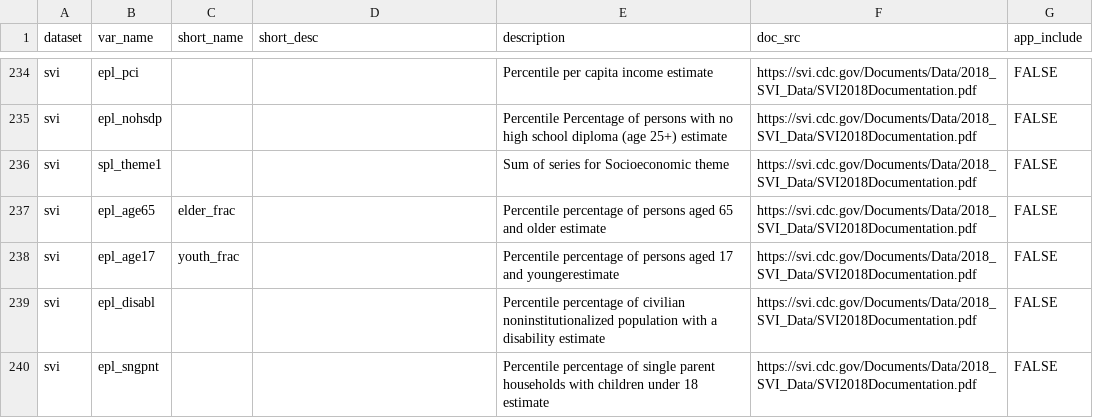
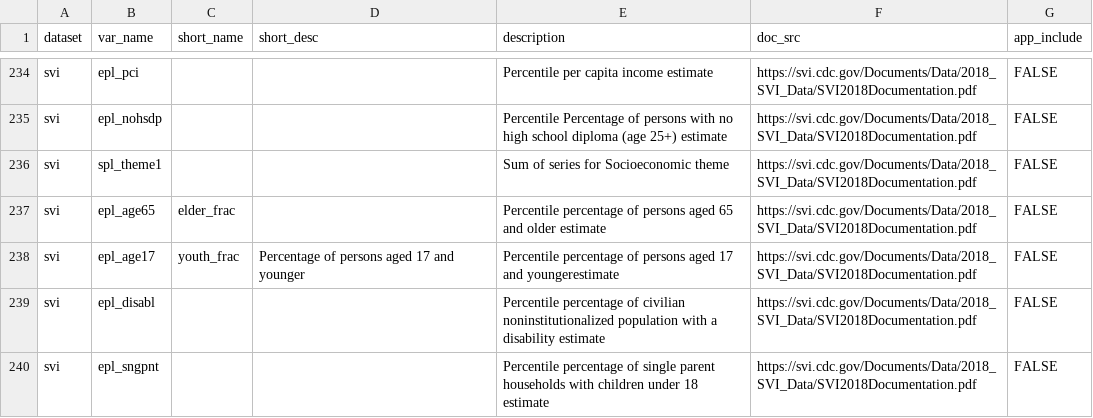
Before and after one commit to j-hagedorn/locals, a CSV file: docs/data_dictionary.csv, drawn as a sheet; only a part is shown, gaps mark what is left out; the diff covers the shown part only.

```diff
--- a/docs/data_dictionary.csv
+++ b/docs/data_dictionary.csv
@@ -237,3 +243,3 @@ svi,spl_theme1,,,Sum of series for Socioeconomic theme,https://svi.cdc.gov/Docum
 svi,epl_age65,elder_frac,,Percentile percentage of persons aged 65 and older estimate,https://svi.cdc.gov/Documents/Data/2018_SVI_Data/SVI2018Documentation.pdf,FALSE
-svi,epl_age17,youth_frac,,Percentile percentage of persons aged 17 and youngerestimate,https://svi.cdc.gov/Documents/Data/2018_SVI_Data/SVI2018Documentation.pdf,FALSE
+svi,epl_age17,youth_frac,Percentage of persons aged 17 and younger ,Percentile percentage of persons aged 17 and youngerestimate,https://svi.cdc.gov/Documents/Data/2018_SVI_Data/SVI2018Documentation.pdf,FALSE
 svi,epl_disabl,,,Percentile percentage of civilian noninstitutionalized population with a disability estimate,https://svi.cdc.gov/Documents/Data/2018_SVI_Data/SVI2018Documentation.pdf,FALSE
```
Also changed, not shown: 16 edited cells elsewhere in this file.
